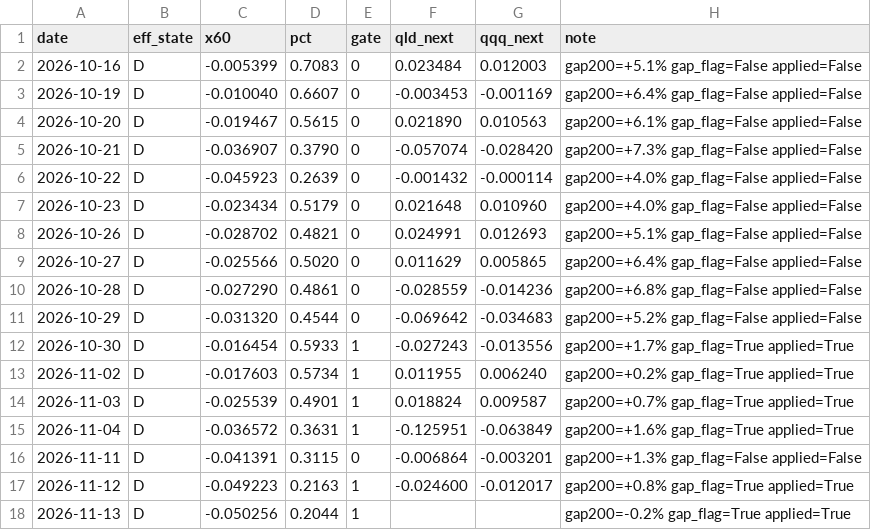
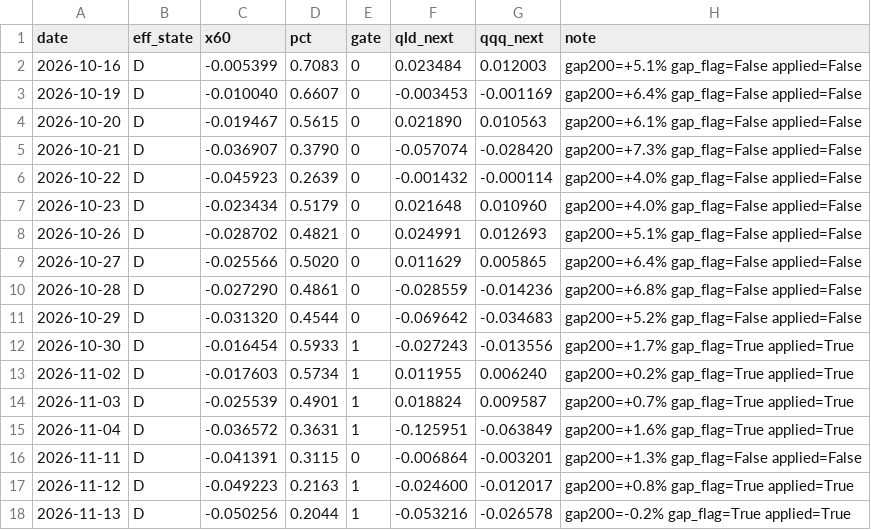
Before and after one commit to xyxyxy33e-sys/Robinhood-stock, a CSV file: data/dgate_forward_log.csv, drawn as a sheet.

```diff
--- a/data/dgate_forward_log.csv
+++ b/data/dgate_forward_log.csv
@@ -17,2 +17,2 @@ date,eff_state,x60,pct,gate,qld_next,qqq_next,note
 2026-11-12,D,-0.049223,0.2163,1,-0.024600,-0.012017,gap200=+0.8% gap_flag=True applied=True
-2026-11-13,D,-0.050256,0.2044,1,,,gap200=-0.2% gap_flag=True applied=True
+2026-11-13,D,-0.050256,0.2044,1,-0.053216,-0.026578,gap200=-0.2% gap_flag=True applied=True
```
Also changed, not shown: data/fill_quality.csv, data/live_closes.csv, 4 other files.
